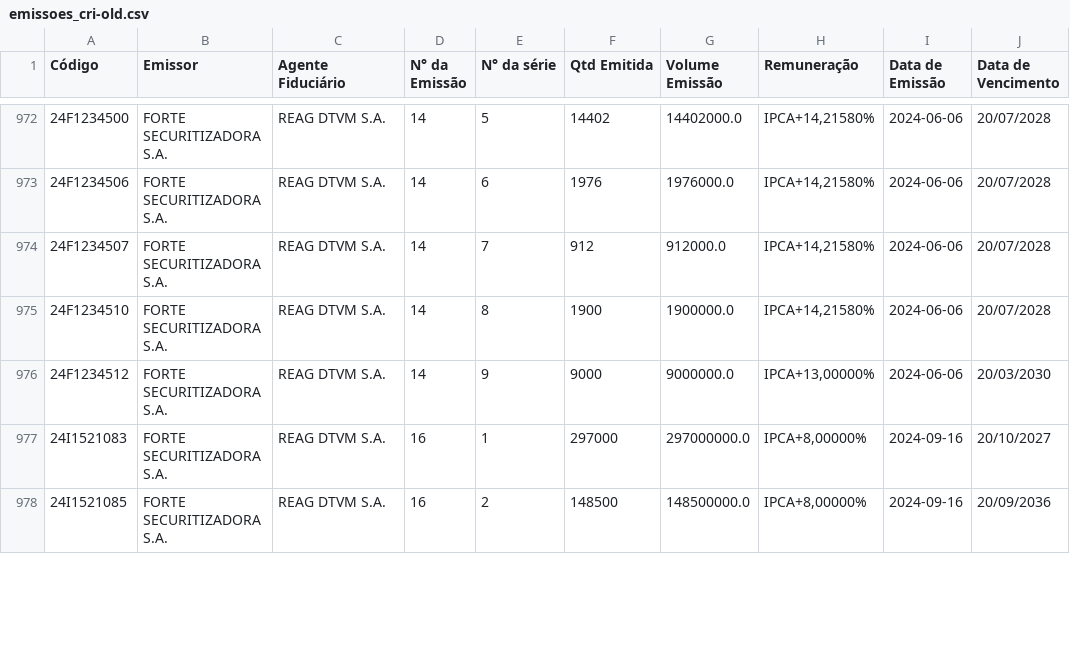
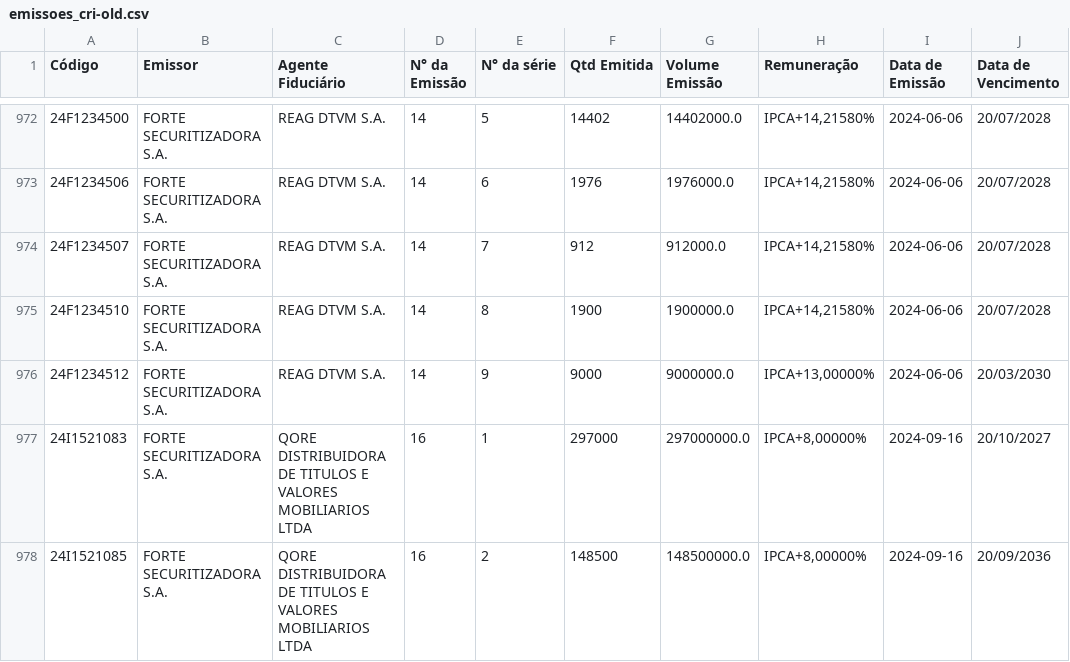
Before and after one commit to moderfla/scraper_cri_cetip, a CSV file: emissoes_cri-old.csv, drawn as a sheet; only a part is shown, gaps mark what is left out; the diff covers the shown part only; the diff names each change by its address in the sheet, - before the commit and + after, or states it on an @@ line.

```diff
--- a/emissoes_cri-old.csv
+++ b/emissoes_cri-old.csv
-C977:C978 (Agente Fiduciário): REAG DTVM S.A.
+C977:C978 (Agente Fiduciário): QORE DISTRIBUIDORA DE TITULOS E VALORES MOBILIARIOS LTDA
```
Also changed, not shown: 4 added rows, 4 removed rows and 61 edited cells elsewhere in this file, 1 other file.
